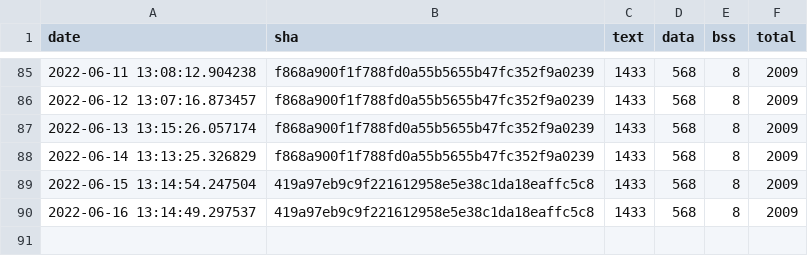
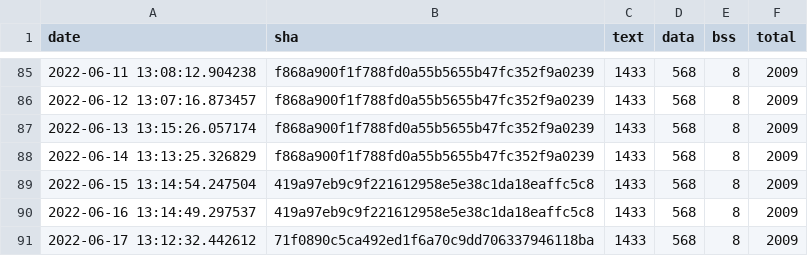
Before and after one commit to sasapetr/tflite-micro, a CSV file: data/continuous_builds/size_profiling/linux_x86_64_release/baseline_memory_footprint.csv, drawn as a sheet; only a part is shown, gaps mark what is left out; the diff names each change by its address in the sheet, - before the commit and + after, or states it on an @@ line.

```diff
--- a/data/continuous_builds/size_profiling/linux_x86_64_release/baseline_memory_footprint.csv
+++ b/data/continuous_builds/size_profiling/linux_x86_64_release/baseline_memory_footprint.csv
+row 91: 2022-06-17 13:12:32.442612 | 71f0890c5ca492ed1f6a70c9dd706337946118ba | 1433 | 568 | 8 | 2009
```
Also changed, not shown: data/continuous_builds/size_profiling/linux_x86_64_release/interpreter_memory_footprint.csv, data/continuous_builds/size_profiling/linux_x86_64_release/keyword_benchmark.csv.
